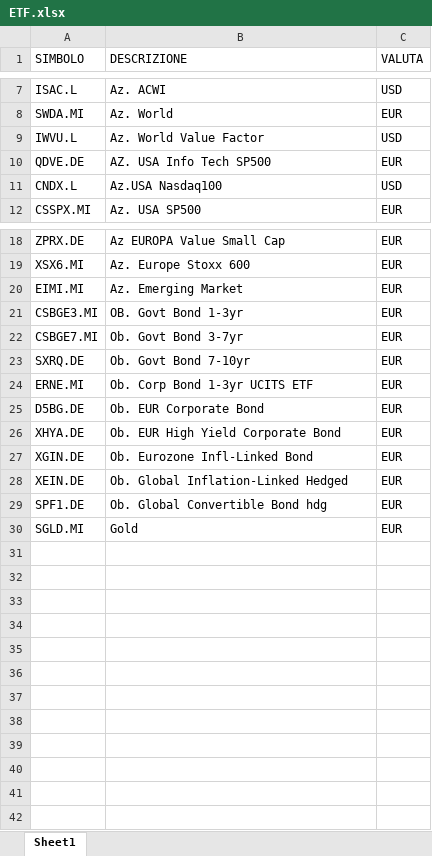
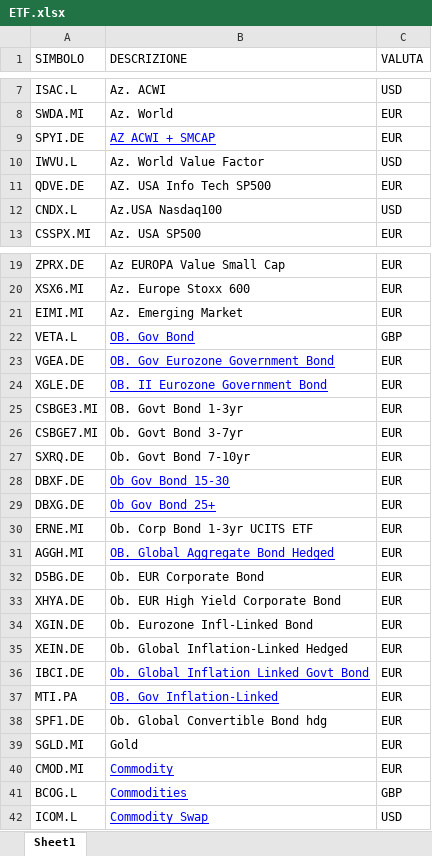
Before and after one commit to andcappe/sito-personale, an Excel workbook: Files/ETF.xlsx, sheet Sheet1, drawn as a sheet; only a part is shown, gaps mark what is left out; values as stored, in another font and other column widths than the file's, no borders; the diff names each change by its address in the sheet, - before the commit and + after, or states it on an @@ line.

```diff
--- a/Files/ETF.xlsx (sheet Sheet1)
+++ b/Files/ETF.xlsx (sheet Sheet1)
+row 9: SPYI.DE | AZ ACWI + SMCAP | EUR
+row 22: VETA.L | OB. Gov Bond | GBP
+row 23: VGEA.DE | OB. Gov Eurozone Government Bond | EUR
+row 24: XGLE.DE | OB. II Eurozone Government Bond | EUR
+row 28: DBXF.DE | Ob Gov Bond 15-30 | EUR
+row 29: DBXG.DE | Ob Gov Bond 25+ | EUR
+row 31: AGGH.MI | OB. Global Aggregate Bond Hedged | EUR
+row 36: IBCI.DE | Ob. Global Inflation Linked Govt Bond | EUR
+row 37: MTI.PA | OB. Gov Inflation-Linked | EUR
+row 40: CMOD.MI | Commodity | EUR
+row 41: BCOG.L | Commodities | GBP
+row 42: ICOM.L | Commodity Swap | USD
```
